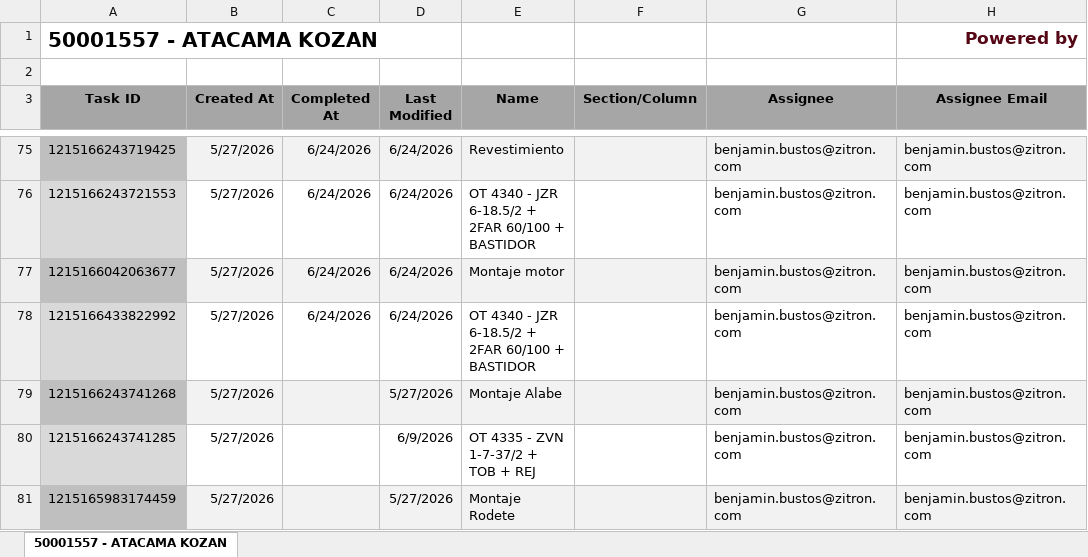
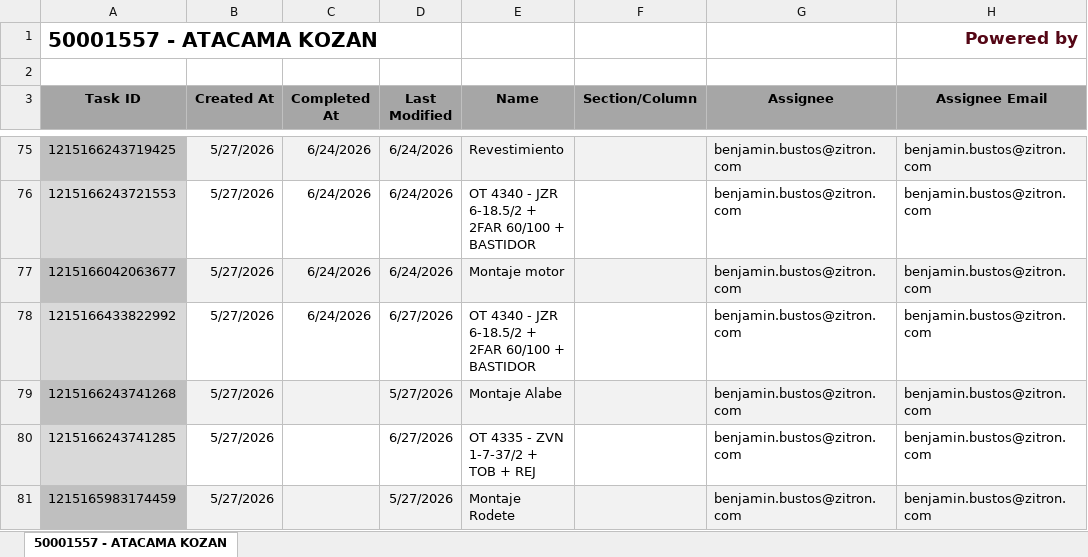
Before and after one commit to Nicolas-2026z/zitron-dashboard, an Excel workbook: data/50001557 - ATACAMA KOZAN OT4340.xlsx, sheet 50001557 - ATACAMA KOZAN, drawn as a sheet; only a part is shown, gaps mark what is left out; values as stored, in another font and other column widths than the file's, no borders; charts and pictures not drawn; the diff covers the shown part only; the diff names each change by its address in the sheet, - before the commit and + after, or states it on an @@ line.

```diff
--- a/data/50001557 - ATACAMA KOZAN OT4340.xlsx (sheet 50001557 - ATACAMA KOZAN)
+++ b/data/50001557 - ATACAMA KOZAN OT4340.xlsx (sheet 50001557 - ATACAMA KOZAN)
-D78 (Last Modified): 6/24/2026
+D78 (Last Modified): 6/27/2026
-D80 (Last Modified): 6/9/2026
+D80 (Last Modified): 6/27/2026
```
Also changed, not shown: 27 edited cells and cell formats elsewhere in this sheet, data/50001515 - CLIENTE POR DEFINIR B.xlsx, data/50001524 - ATACAMA KOZAN.xlsx, 42 other files.
